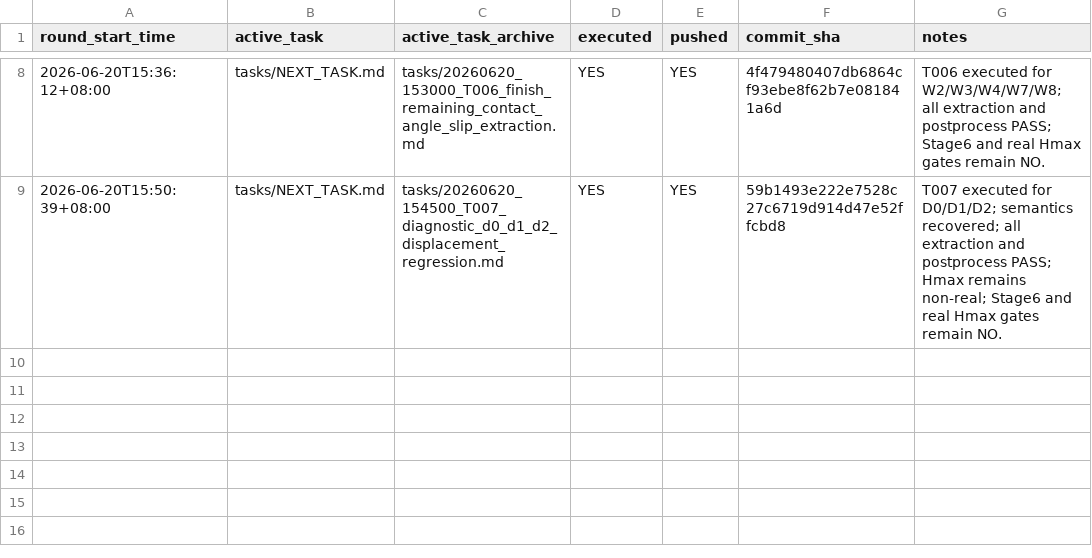
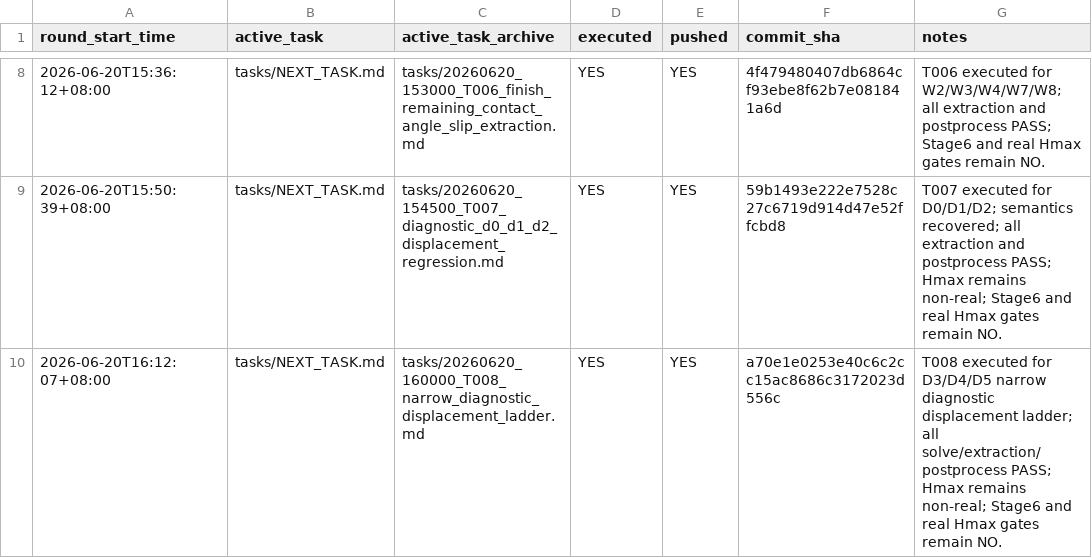
Before and after one commit to Kang-Zhaoyuan/Ring_Foountain, a CSV file: tasks/BUILDER_POLLING_LOG.csv, drawn as a sheet; only a part is shown, gaps mark what is left out; the diff names each change by its address in the sheet, - before the commit and + after, or states it on an @@ line.

Commit message:
Record T008 builder polling log

```diff
--- a/tasks/BUILDER_POLLING_LOG.csv
+++ b/tasks/BUILDER_POLLING_LOG.csv
+row 10: 2026-06-20T16:12:07+08:00 | tasks/NEXT_TASK.md | tasks/20260620_160000_T008_narrow_diagnostic_displacement_ladder.md | YES | YES | a70e1e0253e40c6c2cc15ac8686c3172023d556c | T008 executed for D3/D4/D5 narrow diagnostic displacement ladder; all solve/extraction/postprocess PASS; Hmax remains non-real; Stage6 and real Hmax gates remain NO.
```
